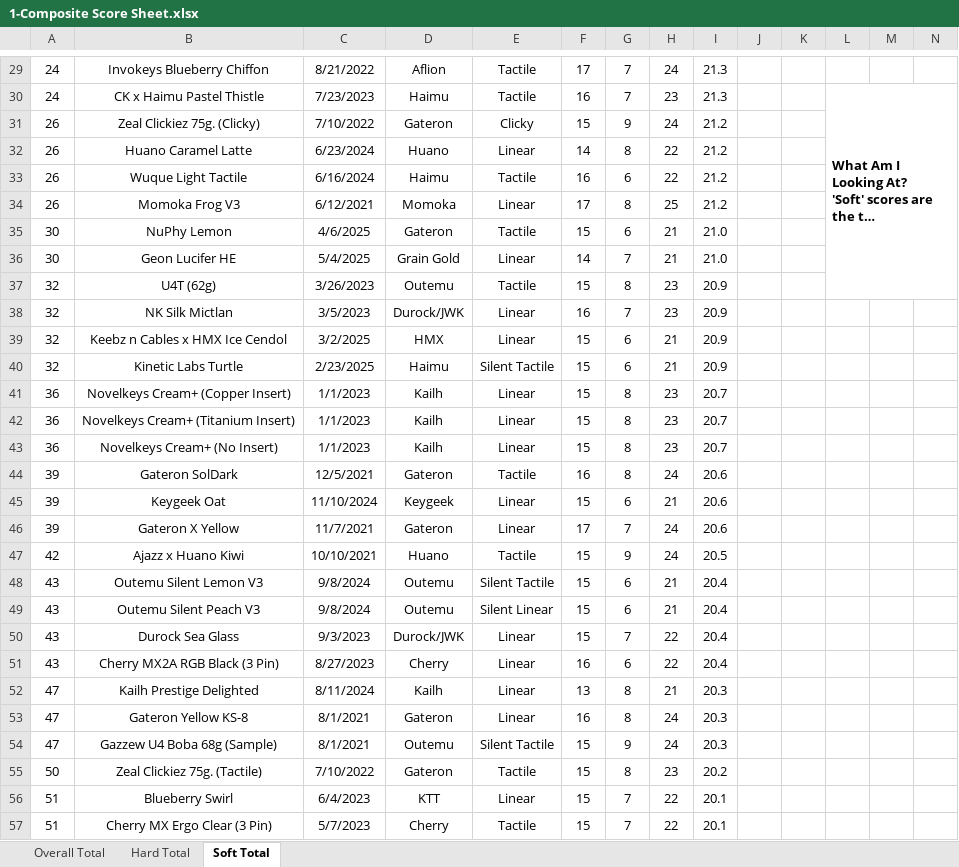
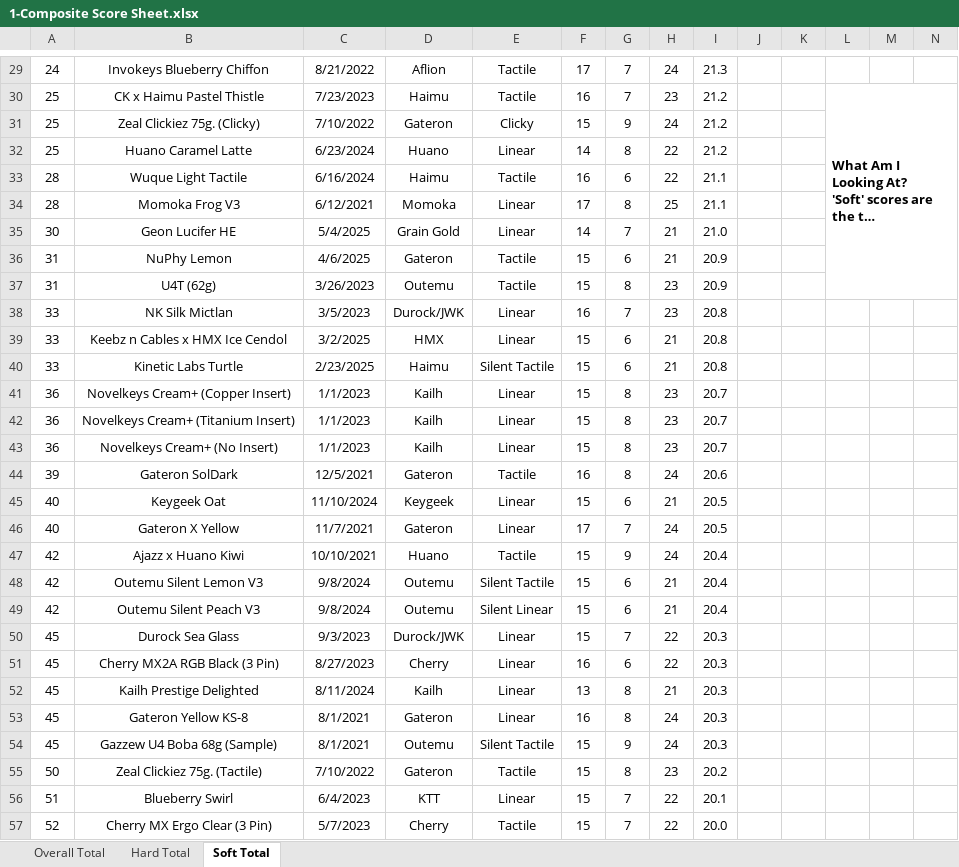
Before and after one commit to ThereminGoat/switch-scores, an Excel workbook: 1-Composite Score Sheet.xlsx, sheet Soft Total, drawn as a sheet; only a part is shown, gaps mark what is left out; long unchanged cells end in …; values as stored, in another font and other column widths than the file's, no borders; charts and pictures not drawn; removed rows and columns are numbered as before the commit, all else as after; rows hold the shown columns only; the diff covers the shown part only; the diff names each change by its address in the sheet, - before the commit and + after, or states it on an @@ line.

```diff
--- a/1-Composite Score Sheet.xlsx (sheet Soft Total)
+++ b/1-Composite Score Sheet.xlsx (sheet Soft Total)
-A30: 24
+A30: 25
-I30: 21.3
+I30: 21.2
-A31:A32: 26
+A31:A32: 25
-A33:A34: 26
+A33:A34: 28
-I33:I34: 21.2
+I33:I34: 21.1
-row 35: 30 | NuPhy Lemon | 4/6/2025 | Gateron | Tactile | 15 | 6 | 21 | 21.0
+row 36: 31 | NuPhy Lemon | 4/6/2025 | Gateron | Tactile | 15 | 6 | 21 | 20.9
-A37: 32
+A37: 31
-A38:A40: 32
+A38:A40: 33
-I38:I40: 20.9
+I38:I40: 20.8
-A45:A46: 39
+A45:A46: 40
-I45:I46: 20.6
+I45:I46: 20.5
-I47: 20.5
+I47: 20.4
-A48:A49: 43
+A48:A49: 42
-A50:A51: 43
+A50:A51: 45
-I50:I51: 20.4
+I50:I51: 20.3
-A52:A54: 47
+A52:A54: 45
-A57: 51
+A57: 52
-I57: 20.1
+I57: 20.0
```
Also changed, not shown: 4 added rows, 2 removed rows and 661 edited cells elsewhere in this sheet, sheet Overall Total, sheet Hard Total, formulas that keep their value, 4 other files.
